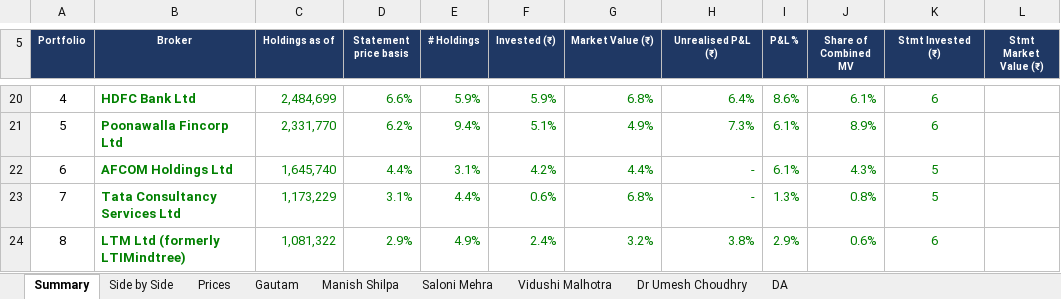
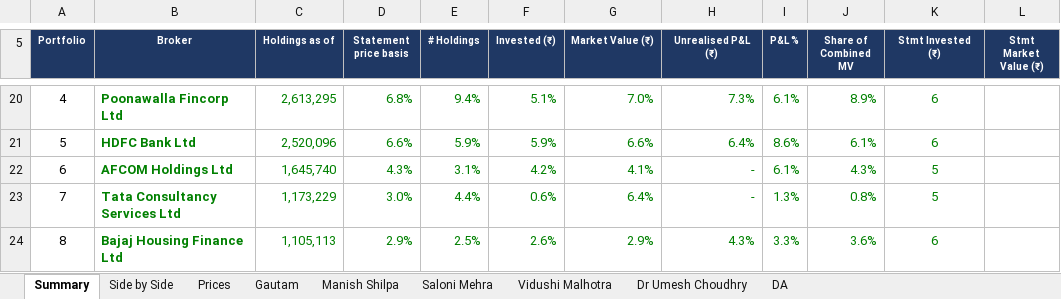
Before and after one commit to adeeparora/Portfolio-Consolidation-, an Excel workbook: Consolidated_Portfolios_23.10.2026.xlsx, sheet Summary, drawn as a sheet; only a part is shown, gaps mark what is left out; values as stored, in another font and other column widths than the file's, no borders; the diff covers the shown part only; the diff names each change by its address in the sheet, - before the commit and + after, or states it on an @@ line.

```diff
--- a/Consolidated_Portfolios_23.10.2026.xlsx (sheet Summary)
+++ b/Consolidated_Portfolios_23.10.2026.xlsx (sheet Summary)
-B20 (Broker): HDFC Bank Ltd
+B20 (Broker): Poonawalla Fincorp Ltd
-C20 (Holdings as of): 2,484,699
+C20 (Holdings as of): 2,613,295
-D20 (Statement price basis): 6.6%
+D20 (Statement price basis): 6.8%
-E20 (# Holdings): 5.9%
+E20 (# Holdings): 9.4%
-F20 (Invested (₹)): 5.9%
+F20 (Invested (₹)): 5.1%
-G20 (Market Value (₹)): 6.8%
+G20 (Market Value (₹)): 7.0%
-H20 (Unrealised P&L (₹)): 6.4%
+H20 (Unrealised P&L (₹)): 7.3%
-I20 (P&L %): 8.6%
+I20 (P&L %): 6.1%
-J20 (Share of Combined MV): 6.1%
+J20 (Share of Combined MV): 8.9%
-B21 (Broker): Poonawalla Fincorp Ltd
+B21 (Broker): HDFC Bank Ltd
-C21 (Holdings as of): 2,331,770
+C21 (Holdings as of): 2,520,096
-D21 (Statement price basis): 6.2%
+D21 (Statement price basis): 6.6%
-E21 (# Holdings): 9.4%
+E21 (# Holdings): 5.9%
-F21 (Invested (₹)): 5.1%
+F21 (Invested (₹)): 5.9%
-G21 (Market Value (₹)): 4.9%
+G21 (Market Value (₹)): 6.6%
-H21 (Unrealised P&L (₹)): 7.3%
+H21 (Unrealised P&L (₹)): 6.4%
-I21 (P&L %): 6.1%
+I21 (P&L %): 8.6%
-J21 (Share of Combined MV): 8.9%
+J21 (Share of Combined MV): 6.1%
-D22 (Statement price basis): 4.4%
+D22 (Statement price basis): 4.3%
-G22 (Market Value (₹)): 4.4%
+G22 (Market Value (₹)): 4.1%
-D23 (Statement price basis): 3.1%
+D23 (Statement price basis): 3.0%
-G23 (Market Value (₹)): 6.8%
+G23 (Market Value (₹)): 6.4%
-B24 (Broker): LTM Ltd (formerly LTIMindtree)
+B24 (Broker): Bajaj Housing Finance Ltd
-C24 (Holdings as of): 1,081,322
+C24 (Holdings as of): 1,105,113
-E24 (# Holdings): 4.9%
+E24 (# Holdings): 2.5%
-F24 (Invested (₹)): 2.4%
+F24 (Invested (₹)): 2.6%
-G24 (Market Value (₹)): 3.2%
+G24 (Market Value (₹)): 2.9%
-H24 (Unrealised P&L (₹)): 3.8%
+H24 (Unrealised P&L (₹)): 4.3%
-I24 (P&L %): 2.9%
+I24 (P&L %): 3.3%
-J24 (Share of Combined MV): 0.6%
+J24 (Share of Combined MV): 3.6%
```
Also changed, not shown: 45 edited cells elsewhere in this sheet, sheet Side by Side, sheet Saloni Mehra, sheet Prices, formulas that keep their value, 1 other file.
